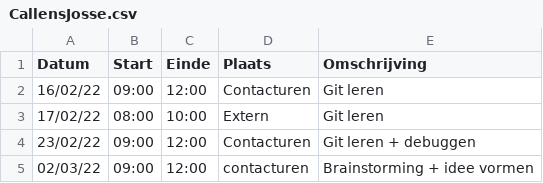
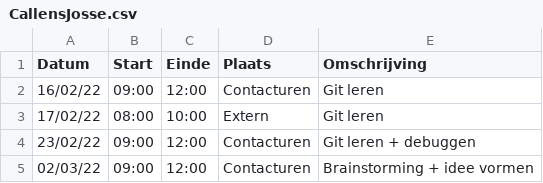
Before and after one commit to matissecallewaert/ai-tetris, a CSV file: logboeken/CallensJosse.csv, drawn as a sheet.

Commit message:
Update CallensJosse.csv

```diff
--- a/logboeken/CallensJosse.csv
+++ b/logboeken/CallensJosse.csv
@@ -4,2 +4,2 @@ Datum,Start,Einde,Plaats,Omschrijving
 23/02/22,09:00,12:00,Contacturen,Git leren + debuggen
-02/03/22,09:00,12:00,contacturen,Brainstorming + idee vormen
+02/03/22,09:00,12:00,Contacturen,Brainstorming + idee vormen
```
